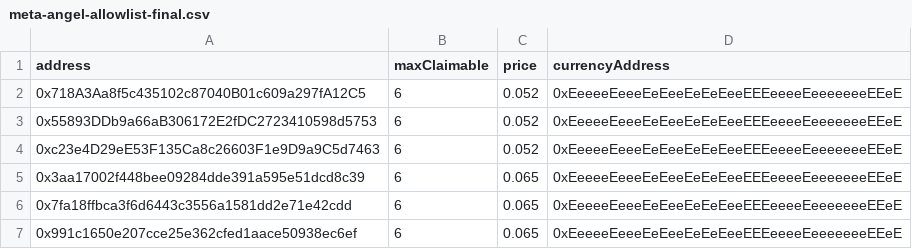
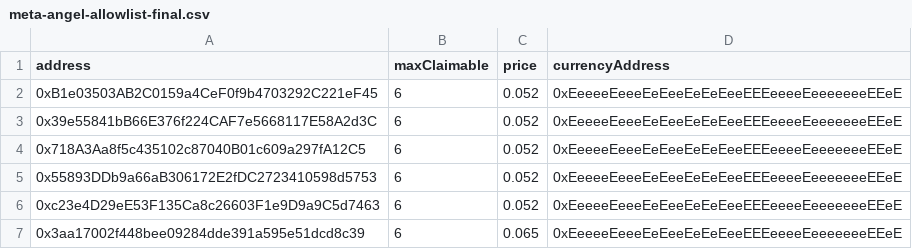
Before and after one commit to ChromaPDX/fallen-angel, a CSV file: meta-angel-allowlist-final.csv, drawn as a sheet; only a part is shown; the shorter side is filled out with more unchanged rows; the diff names each change by its address in the sheet, - before the commit and + after, or states it on an @@ line.

```diff
--- a/meta-angel-allowlist-final.csv
+++ b/meta-angel-allowlist-final.csv
+row 2: 0xB1e03503AB2C0159a4CeF0f9b4703292C221eF45 | 6 | 0.052 | 0xEeeeeEeeeEeEeeEeEeEeeEEEeeeeEeeeeeeeEEeE
+row 3: 0x39e55841bB66E376f224CAF7e5668117E58A2d3C | 6 | 0.052 | 0xEeeeeEeeeEeEeeEeEeEeeEEEeeeeEeeeeeeeEEeE
```
Also changed, not shown: 2 other files.
